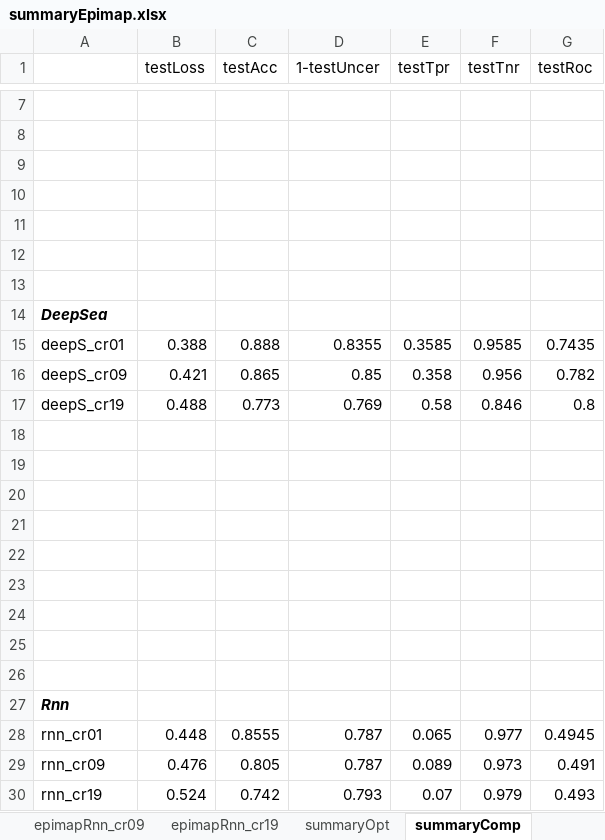
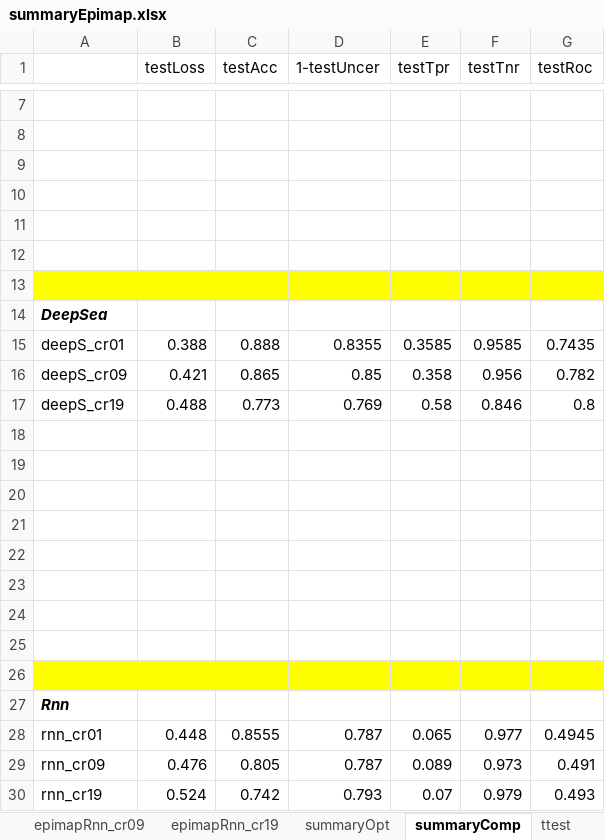
Before and after one commit to Akmazad/deepBrain, an Excel workbook: Architecture and parameter search/results/separate/epimap/summaryEpimap.xlsx, sheet summaryComp, drawn as a sheet; only a part is shown, gaps mark what is left out; values as stored, in another font and other column widths than the file's, no borders; charts and pictures not drawn; the diff names each change by its address in the sheet, - before the commit and + after, or states it on an @@ line.

```diff
--- a/Architecture and parameter search/results/separate/epimap/summaryEpimap.xlsx (sheet summaryComp)
+++ b/Architecture and parameter search/results/separate/epimap/summaryEpimap.xlsx (sheet summaryComp)
+sheet tab: ttest
-A13:G13 fill: none
+A13:G13 fill: #FFFF00
-A26:G26 fill: none
+A26:G26 fill: #FFFF00
```
Also changed, not shown: other sheet tabs, charts or pictures, Architecture and parameter search/results/separate/cage/summaryCage.xlsx, Architecture and parameter search/results/separate/humanfc/summaryHumanfFc.xlsx, 1 other file.
